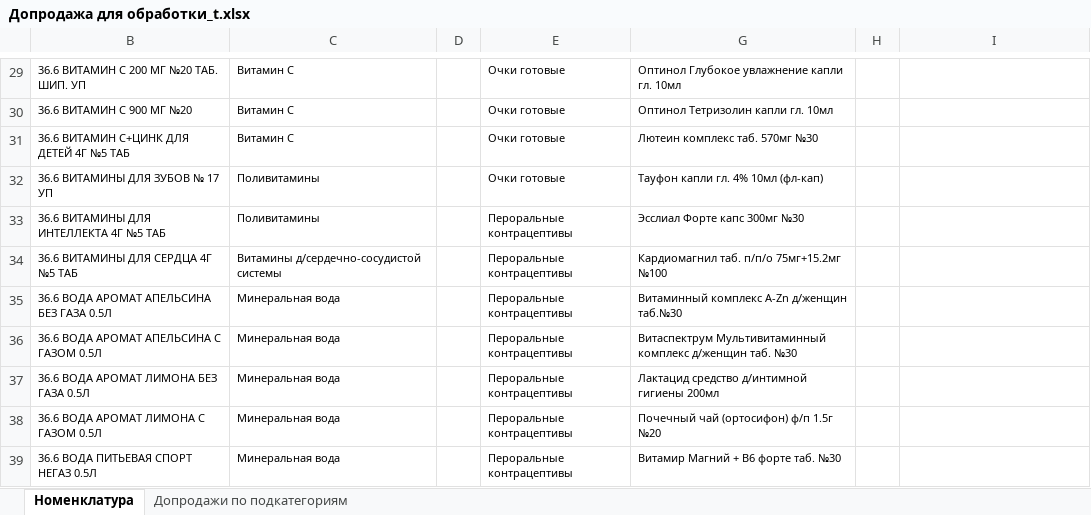
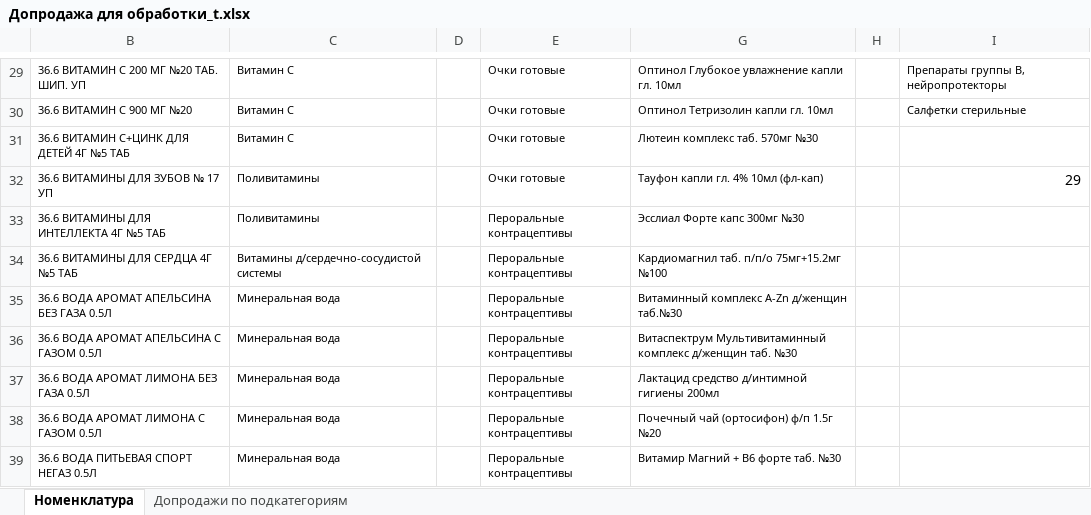
Before and after one commit to Iv-prob/ExelD_1.0, an Excel workbook: Допродажа для обработки_t.xlsx, sheet Номенклатура, drawn as a sheet; only a part is shown, gaps mark what is left out; values as stored, in another font and other column widths than the file's, no borders; conditional formats not drawn; the diff covers the shown part only; the diff names each change by its address in the sheet, - before the commit and + after, or states it on an @@ line.

```diff
--- a/Допродажа для обработки_t.xlsx (sheet Номенклатура)
+++ b/Допродажа для обработки_t.xlsx (sheet Номенклатура)
-I29: (empty)
+I29: Препараты группы В, нейропротекторы
-I30: (empty)
+I30: Салфетки стерильные
-I32: (empty)
+I32: 29
```
Also changed, not shown: 28 edited cells elsewhere in this sheet, 3 other files.
